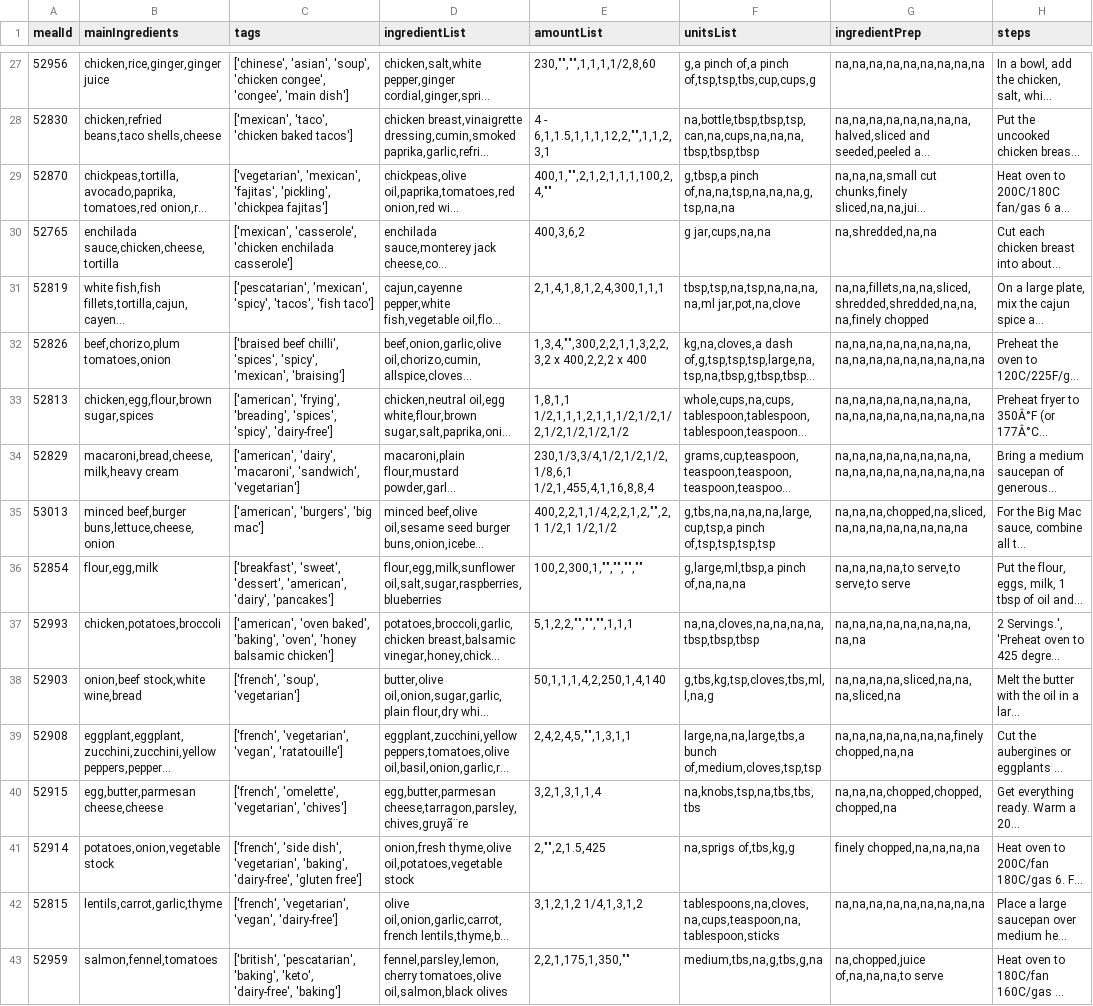
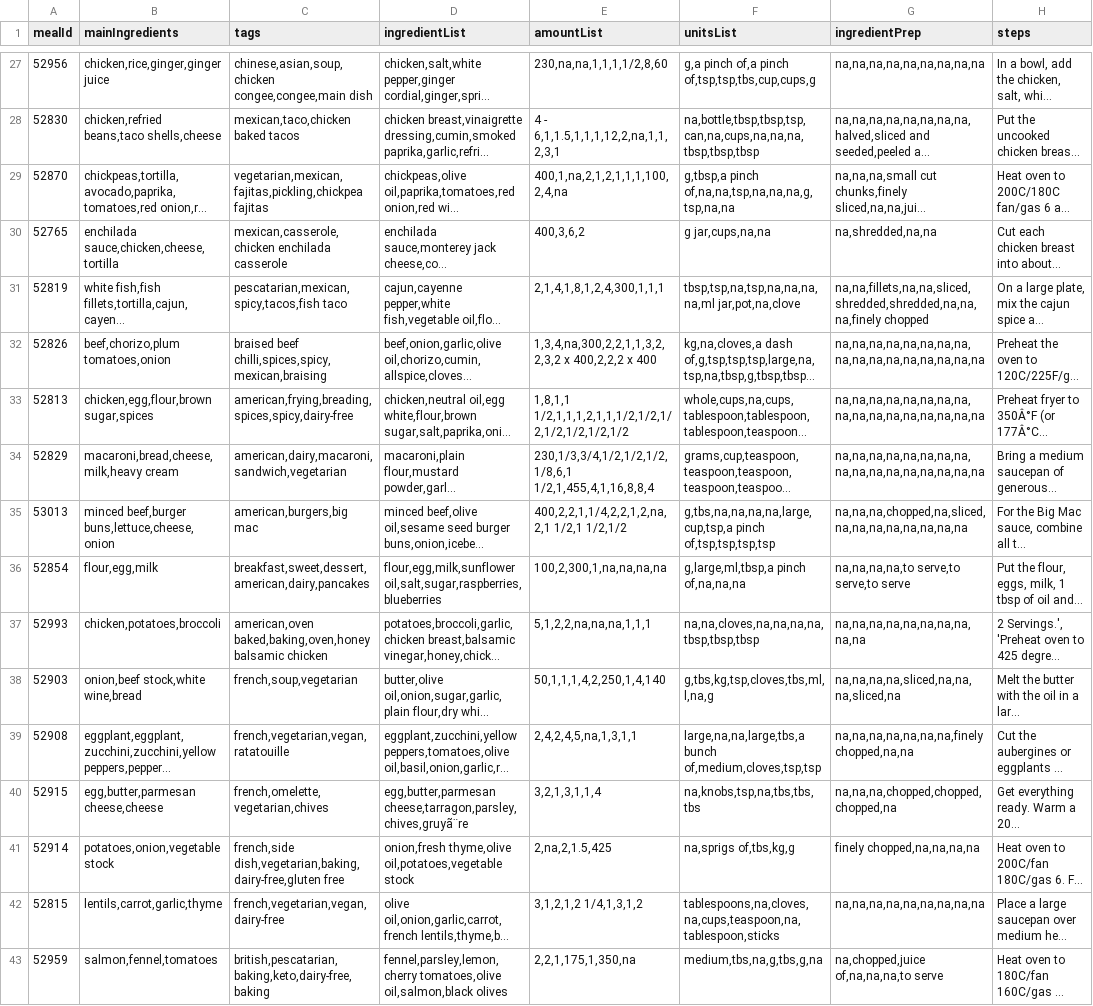
Before and after one commit to PenguinPP/ssb-backend, a CSV file: ssb-db/data/cleaned-recipes-utf-8-v2.1.csv, drawn as a sheet; only a part is shown, gaps mark what is left out; long unchanged cells end in …; the diff covers the shown part only; the diff names each change by its address in the sheet, - before the commit and + after, or states it on an @@ line.

```diff
--- a/ssb-db/data/cleaned-recipes-utf-8-v2.1.csv
+++ b/ssb-db/data/cleaned-recipes-utf-8-v2.1.csv
-C27 (tags): ['chinese', 'asian', 'soup', 'chicken congee', 'congee', 'main dish']
+C27 (tags): chinese,asian,soup,chicken congee,congee,main dish
-E27 (amountList): 230,"","",1,1,1,1/2,8,60
+E27 (amountList): 230,na,na,1,1,1,1/2,8,60
-C28 (tags): ['mexican', 'taco', 'chicken baked tacos']
+C28 (tags): mexican,taco,chicken baked tacos
-E28 (amountList): 4 - 6,1,1.5,1,1,1,12,2,"",1,1,2,3,1
+E28 (amountList): 4 - 6,1,1.5,1,1,1,12,2,na,1,1,2,3,1
-C29 (tags): ['vegetarian', 'mexican', 'fajitas', 'pickling', 'chickpea fajitas']
+C29 (tags): vegetarian,mexican,fajitas,pickling,chickpea fajitas
-E29 (amountList): 400,1,"",2,1,2,1,1,1,100,2,4,""
+E29 (amountList): 400,1,na,2,1,2,1,1,1,100,2,4,na
-C30 (tags): ['mexican', 'casserole', 'chicken enchilada casserole']
+C30 (tags): mexican,casserole,chicken enchilada casserole
-C31 (tags): ['pescatarian', 'mexican', 'spicy', 'tacos', 'fish taco']
+C31 (tags): pescatarian,mexican,spicy,tacos,fish taco
-C32 (tags): ['braised beef chilli', 'spices', 'spicy', 'mexican', 'braising']
+C32 (tags): braised beef chilli,spices,spicy,mexican,braising
-E32 (amountList): 1,3,4,"",300,2,2,1,1,3,2,2,3,2 x 400,2,2,2…
+E32 (amountList): 1,3,4,na,300,2,2,1,1,3,2,2,3,2 x 400,2,2,2…
-C33 (tags): ['american', 'frying', 'breading', 'spices', 'spicy', 'dairy-free']
+C33 (tags): american,frying,breading,spices,spicy,dairy-free
-C34 (tags): ['american', 'dairy', 'macaroni', 'sandwich', 'vegetarian']
+C34 (tags): american,dairy,macaroni,sandwich,vegetarian
-C35 (tags): ['american', 'burgers', 'big mac']
+C35 (tags): american,burgers,big mac
-E35 (amountList): 400,2,2,1,1/4,2,2,1,2,"",2,1 1/2,1 1/2,1/2
+E35 (amountList): 400,2,2,1,1/4,2,2,1,2,na,2,1 1/2,1 1/2,1/2
-C36 (tags): ['breakfast', 'sweet', 'dessert', 'american', 'dairy', 'pancakes']
+C36 (tags): breakfast,sweet,dessert,american,dairy,pancakes
-E36 (amountList): 100,2,300,1,"","","",""
+E36 (amountList): 100,2,300,1,na,na,na,na
-C37 (tags): ['american', 'oven baked', 'baking', 'oven', 'honey balsamic chicken']
+C37 (tags): american,oven baked,baking,oven,honey balsamic chicken
-E37 (amountList): 5,1,2,2,"","","",1,1,1
+E37 (amountList): 5,1,2,2,na,na,na,1,1,1
-C38 (tags): ['french', 'soup', 'vegetarian']
+C38 (tags): french,soup,vegetarian
-C39 (tags): ['french', 'vegetarian', 'vegan', 'ratatouille']
+C39 (tags): french,vegetarian,vegan,ratatouille
-E39 (amountList): 2,4,2,4,5,"",1,3,1,1
+E39 (amountList): 2,4,2,4,5,na,1,3,1,1
-C40 (tags): ['french', 'omelette', 'vegetarian', 'chives']
+C40 (tags): french,omelette,vegetarian,chives
-C41 (tags): ['french', 'side dish', 'vegetarian', 'baking', 'dairy-free', 'gluten free']
+C41 (tags): french,side dish,vegetarian,baking,dairy-free,gluten free
-E41 (amountList): 2,"",2,1.5,425
+E41 (amountList): 2,na,2,1.5,425
-C42 (tags): ['french', 'vegetarian', 'vegan', 'dairy-free']
+C42 (tags): french,vegetarian,vegan,dairy-free
-C43 (tags): ['british', 'pescatarian', 'baking', 'keto', 'dairy-free', 'baking']
+C43 (tags): british,pescatarian,baking,keto,dairy-free,baking
-E43 (amountList): 2,2,1,175,1,350,""
+E43 (amountList): 2,2,1,175,1,350,na
```
Also changed, not shown: 31 edited cells elsewhere in this file, 2 other files.
